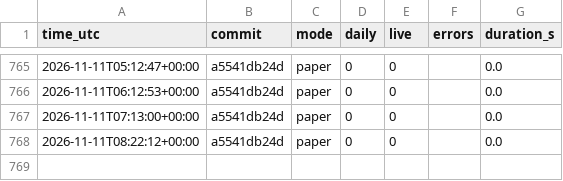
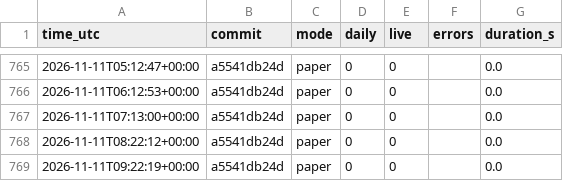
Before and after one commit to daijobudesu69/Crypto-RS-Neutral-Trend, a CSV file: state/runs.csv, drawn as a sheet; only a part is shown, gaps mark what is left out; the diff names each change by its address in the sheet, - before the commit and + after, or states it on an @@ line.

```diff
--- a/state/runs.csv
+++ b/state/runs.csv
+row 769: 2026-11-11T09:22:19+00:00 | a5541db24d | paper | 0 | 0 |  | 0.0
```
